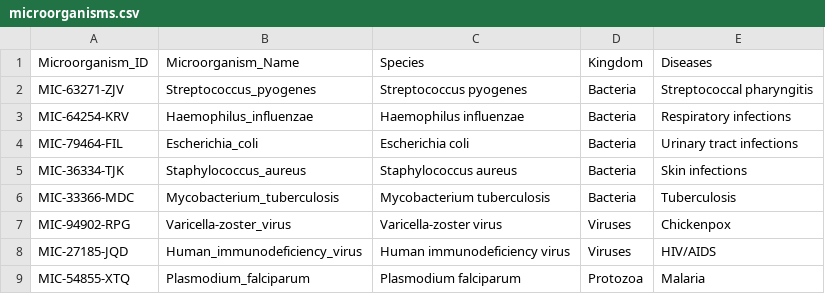
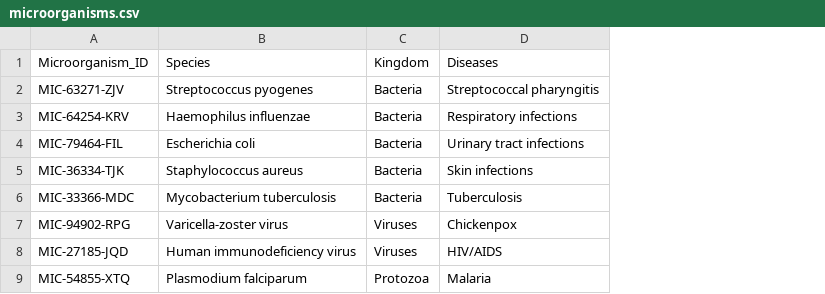
Before and after one commit to MarioPasc/Base-de-Datos-Microbiomas, a CSV file: specification-files/microorganisms.csv, drawn as a sheet; only a part is shown; the diff names each change by its address in the sheet, - before the commit and + after, or states it on an @@ line.

```diff
--- a/specification-files/microorganisms.csv
+++ b/specification-files/microorganisms.csv
-column B (Microorganism_Name), rows 2-9: Streptococcus_pyogenes | Haemophilus_influenzae | Escherichia_coli | Staphylococcus_aureus | Mycobacterium_tuberculosis | Varicella-zoster_virus | Human_immunodeficiency_virus | Plasmodium_falciparum
```
Also changed, not shown: 3 other files.
